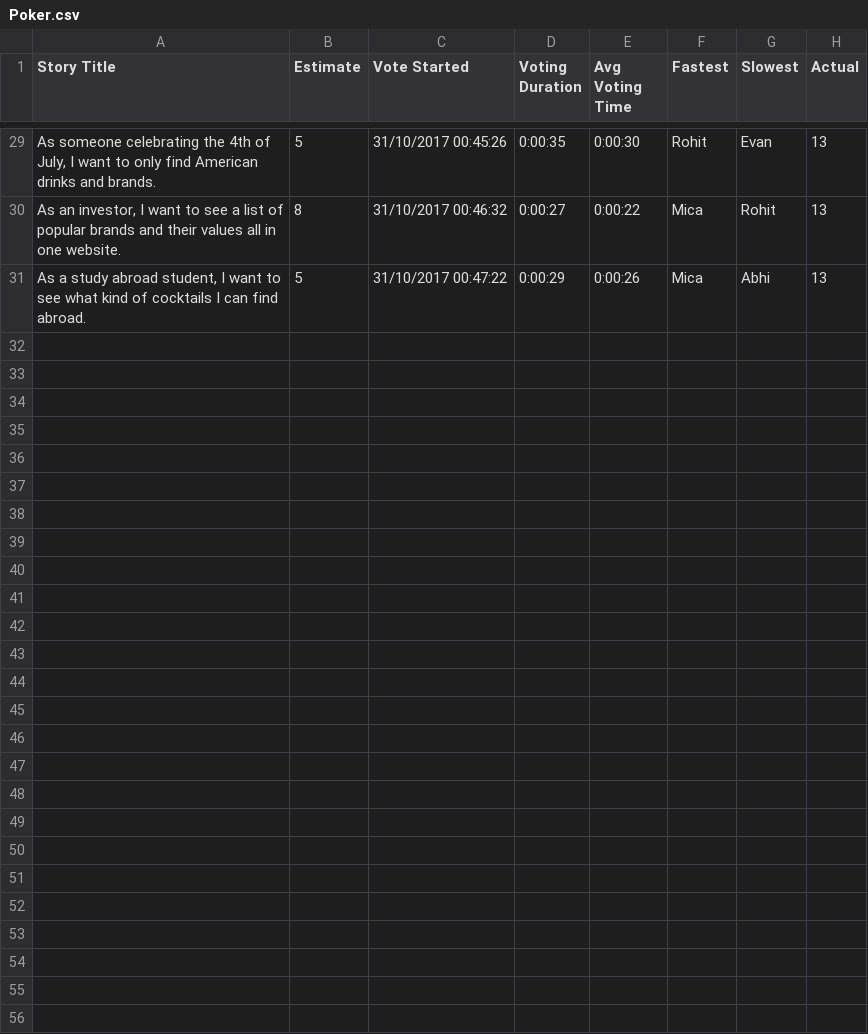
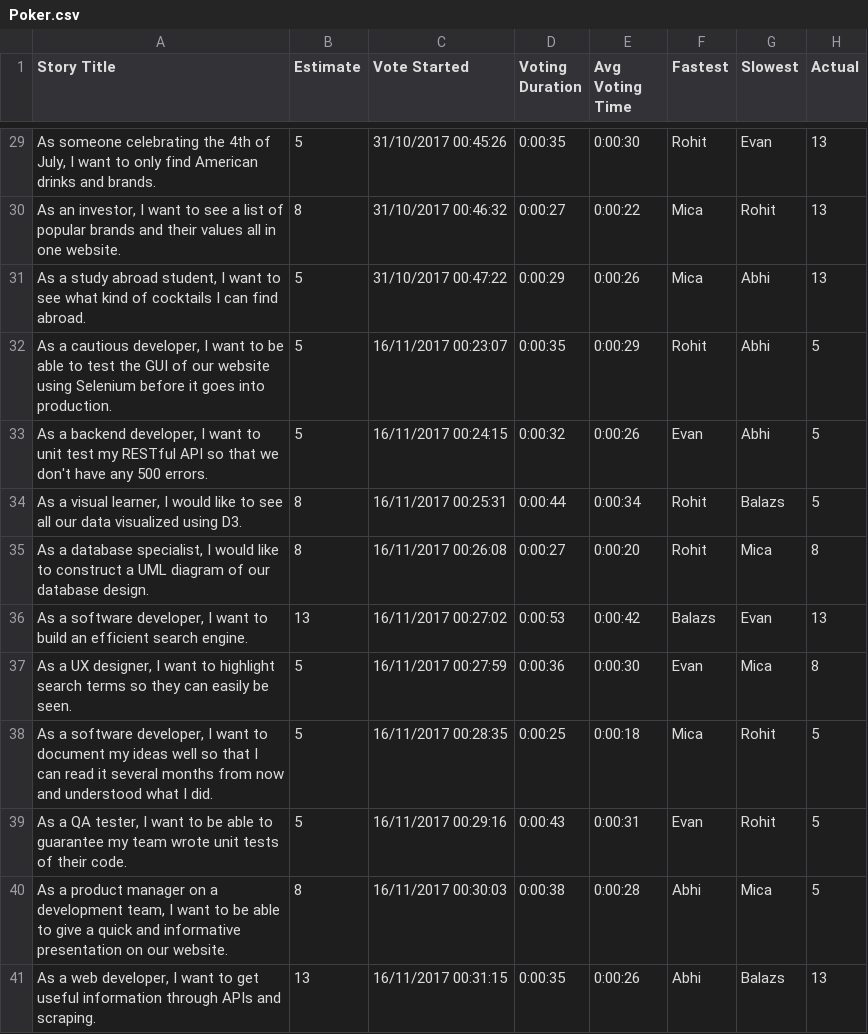
Before and after one commit to EvanKaminsky/idb, a CSV file: Poker.csv, drawn as a sheet; only a part is shown, gaps mark what is left out; the diff names each change by its address in the sheet, - before the commit and + after, or states it on an @@ line.

Commit message:
Added poker file with new user stories for software

```diff
--- a/Poker.csv
+++ b/Poker.csv
+row 32: As a cautious developer, I want to be able to test the GUI of our website using Selenium before it goes into production. | 5 | 16/11/2017 00:23:07 | 0:00:35 | 0:00:29 | Rohit | Abhi | 5
+row 33: As a backend developer, I want to unit test my RESTful API so that we don't have any 500 errors. | 5 | 16/11/2017 00:24:15 | 0:00:32 | 0:00:26 | Evan | Abhi | 5
+row 34: As a visual learner, I would like to see all our data visualized using D3. | 8 | 16/11/2017 00:25:31 | 0:00:44 | 0:00:34 | Rohit | Balazs | 5
+row 35: As a database specialist, I would like to construct a UML diagram of our database design. | 8 | 16/11/2017 00:26:08 | 0:00:27 | 0:00:20 | Rohit | Mica | 8
+row 36: As a software developer, I want to build an efficient search engine. | 13 | 16/11/2017 00:27:02 | 0:00:53 | 0:00:42 | Balazs | Evan | 13
+row 37: As a UX designer, I want to highlight search terms so they can easily be seen. | 5 | 16/11/2017 00:27:59 | 0:00:36 | 0:00:30 | Evan | Mica | 8
+row 38: As a software developer, I want to document my ideas well so that I can read it several months from now and understood what I did. | 5 | 16/11/2017 00:28:35 | 0:00:25 | 0:00:18 | Mica | Rohit | 5
+row 39: As a QA tester, I want to be able to guarantee my team wrote unit tests of their code. | 5 | 16/11/2017 00:29:16 | 0:00:43 | 0:00:31 | Evan | Rohit | 5
+row 40: As a product manager on a development team, I want to be able to give a quick and informative presentation on our website. | 8 | 16/11/2017 00:30:03 | 0:00:38 | 0:00:28 | Abhi | Mica | 5
+row 41: As a web developer, I want to get useful information through APIs and scraping. | 13 | 16/11/2017 00:31:15 | 0:00:35 | 0:00:26 | Abhi | Balazs | 13
```
